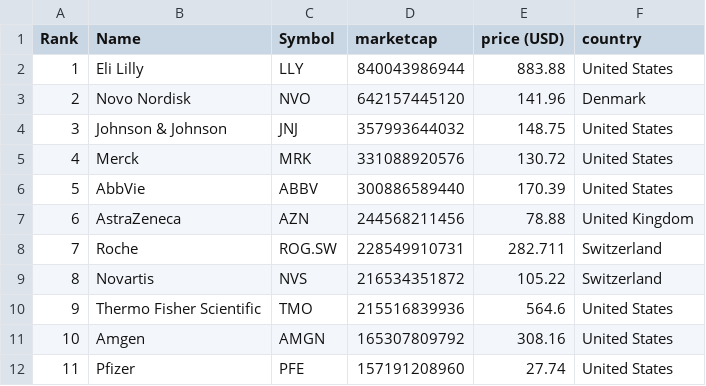
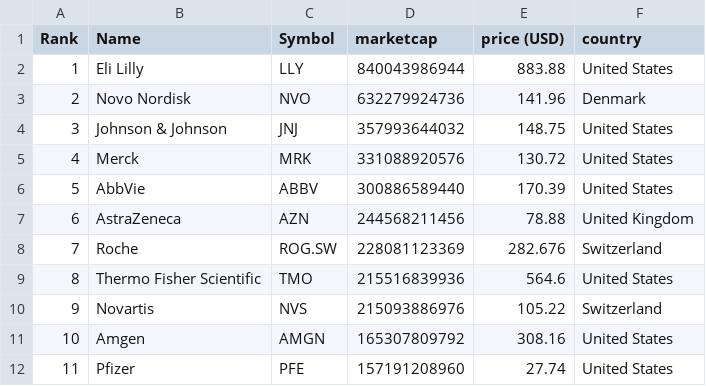
Before and after one commit to jkou02/merida-june-6-2024, a CSV file: companies-Biotech.csv, drawn as a sheet; only a part is shown; removed rows and columns are numbered as before the commit, all else as after; the diff names each change by its address in the sheet, - before the commit and + after, or states it on an @@ line.

```diff
--- a/companies-Biotech.csv
+++ b/companies-Biotech.csv
-D3 (marketcap): 642157445120
+D3 (marketcap): 632279924736
-D8 (marketcap): 228549910731
+D8 (marketcap): 228081123369
-E8 (price (USD)): 282.711
+E8 (price (USD)): 282.676
-row 9: 8 | Novartis | NVS | 216534351872 | 105.22 | Switzerland
@@ column A (Rank) renumbered in row 9 @@
+row 10: 9 | Novartis | NVS | 215093886976 | 105.22 | Switzerland
```
